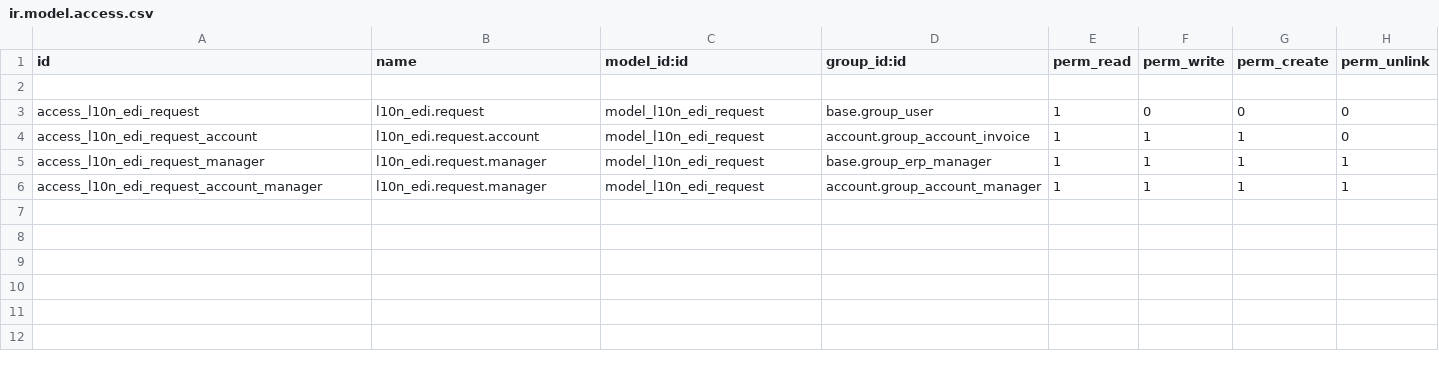
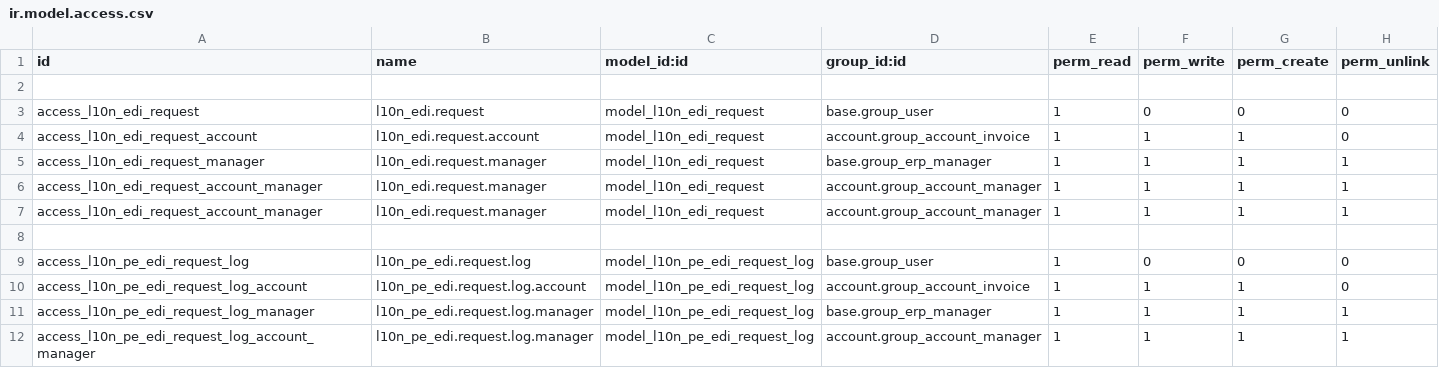
Before and after one commit to luisparedesa/inka_localization_fe15_base, a CSV file: l10n_latam_edi/security/ir.model.access.csv, drawn as a sheet; the diff names each change by its address in the sheet, - before the commit and + after, or states it on an @@ line.

```diff
--- a/l10n_latam_edi/security/ir.model.access.csv
+++ b/l10n_latam_edi/security/ir.model.access.csv
+row 7: access_l10n_edi_request_account_manager | l10n_edi.request.manager | model_l10n_edi_request | account.group_account_manager | 1 | 1 | 1 | 1
+row 8: (empty)
+row 9: access_l10n_pe_edi_request_log | l10n_pe_edi.request.log | model_l10n_pe_edi_request_log | base.group_user | 1 | 0 | 0 | 0
+row 10: access_l10n_pe_edi_request_log_account | l10n_pe_edi.request.log.account | model_l10n_pe_edi_request_log | account.group_account_invoice | 1 | 1 | 1 | 0
+row 11: access_l10n_pe_edi_request_log_manager | l10n_pe_edi.request.log.manager | model_l10n_pe_edi_request_log | base.group_erp_manager | 1 | 1 | 1 | 1
+row 12: access_l10n_pe_edi_request_log_account_manager | l10n_pe_edi.request.log.manager | model_l10n_pe_edi_request_log | account.group_account_manager | 1 | 1 | 1 | 1
```
Also changed, not shown: 2 other files.
